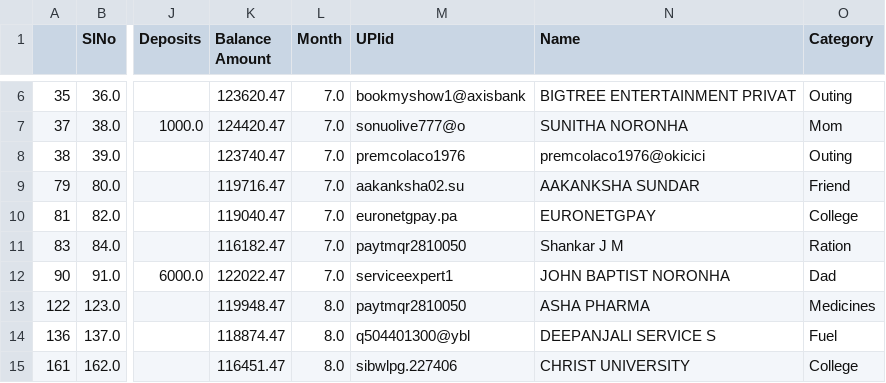
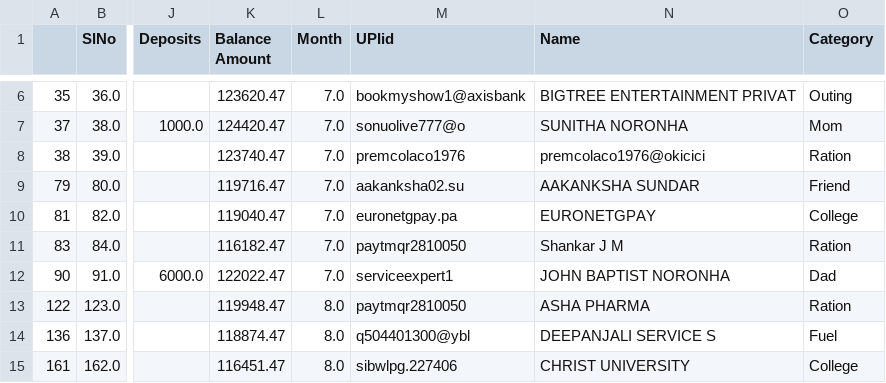
Before and after one commit to ok-noronha/Bank-Statement-Analyser, a CSV file: big_transactions.csv, drawn as a sheet; only a part is shown, gaps mark what is left out; the diff names each change by its address in the sheet, - before the commit and + after, or states it on an @@ line.

```diff
--- a/big_transactions.csv
+++ b/big_transactions.csv
-O8 (Category): Outing
+O8 (Category): Ration
-O13 (Category): Medicines
+O13 (Category): Ration
```
Also changed, not shown: cat.csv, categorically.csv, 2 other files.
